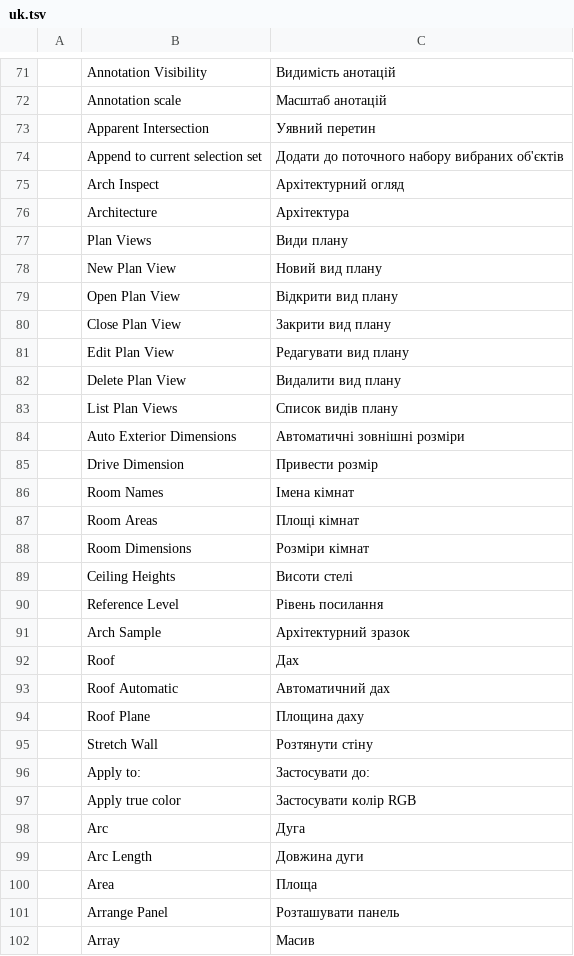
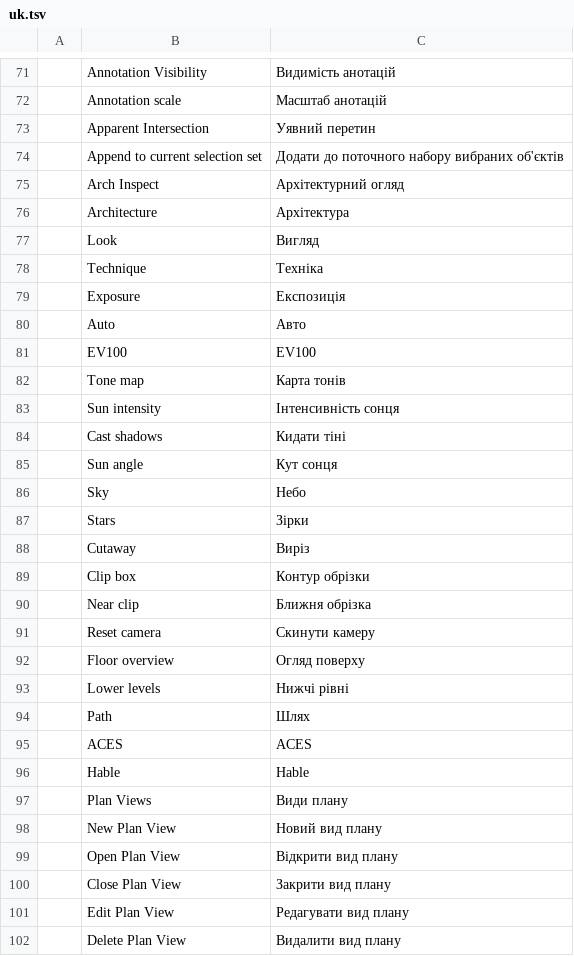
Before and after one commit to andydhamm/cadcraft-arch3d, a TSV file: crates/ui-egui/src/i18n/uk.tsv, drawn as a sheet; only a part is shown, gaps mark what is left out; the shorter side is filled out with more unchanged rows; the diff names each change by its address in the sheet, - before the commit and + after, or states it on an @@ line.

```diff
--- a/crates/ui-egui/src/i18n/uk.tsv
+++ b/crates/ui-egui/src/i18n/uk.tsv
+row 77:  | Look | Вигляд
+row 78:  | Technique | Техніка
+row 79:  | Exposure | Експозиція
+row 80:  | Auto | Авто
+row 81:  | EV100 | EV100
+row 82:  | Tone map | Карта тонів
+row 83:  | Sun intensity | Інтенсивність сонця
+row 84:  | Cast shadows | Кидати тіні
+row 85:  | Sun angle | Кут сонця
+row 86:  | Sky | Небо
+row 87:  | Stars | Зірки
+row 88:  | Cutaway | Виріз
+row 89:  | Clip box | Контур обрізки
+row 90:  | Near clip | Ближня обрізка
+row 91:  | Reset camera | Скинути камеру
+row 92:  | Floor overview | Огляд поверху
+row 93:  | Lower levels | Нижчі рівні
+row 94:  | Path | Шлях
+row 95:  | ACES | ACES
+row 96:  | Hable | Hable
```
Also changed, not shown: 3 other files.
